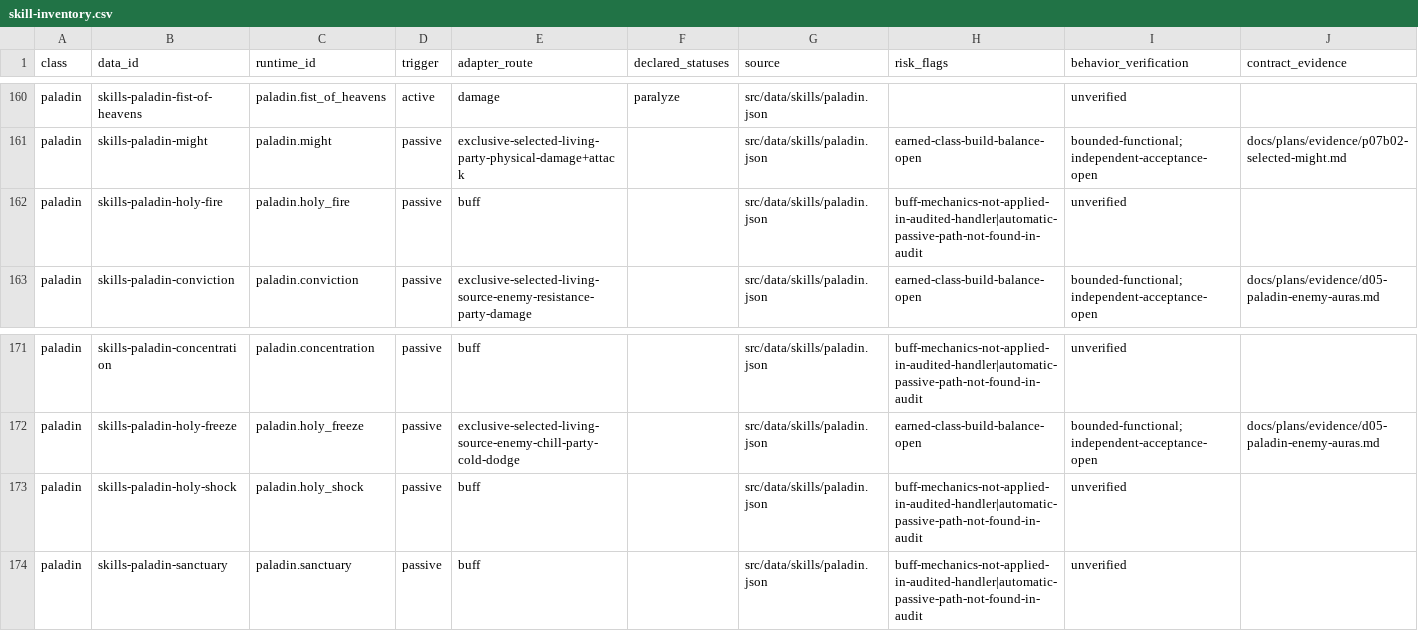
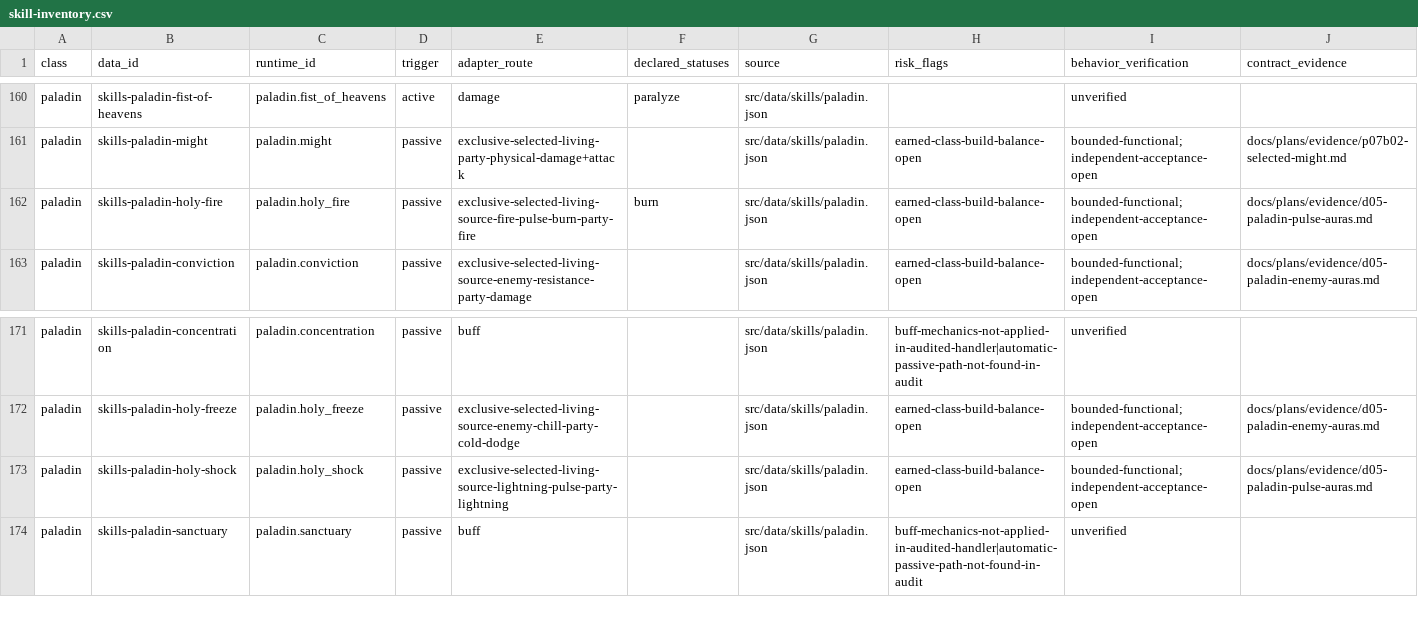
Before and after one commit to phoenixzqy/D2H5TextGame, a CSV file: docs/plans/skill-inventory.csv, drawn as a sheet; only a part is shown, gaps mark what is left out.

```diff
--- a/docs/plans/skill-inventory.csv
+++ b/docs/plans/skill-inventory.csv
@@ -161,3 +161,3 @@ paladin,skills-paladin-fist-of-heavens,paladin.fist_of_heavens,active,damage,par
 paladin,skills-paladin-might,paladin.might,passive,exclusive-selected-living-party-physical-damage+attack,,src/data/skills/paladin.json,earned-class-build-balance-open,bounded-functional;independent-acceptance-open,docs/plans/evidence/p07b02-selected-might.md
-paladin,skills-paladin-holy-fire,paladin.holy_fire,passive,buff,,src/data/skills/paladin.json,buff-mechanics-not-applied-in-audited-handler|automatic-passive-path-not-found-in-audit,unverified,
+paladin,skills-paladin-holy-fire,paladin.holy_fire,passive,exclusive-selected-living-source-fire-pulse-burn-party-fire,burn,src/data/skills/paladin.json,earned-class-build-balance-open,bounded-functional;independent-acceptance-open,docs/plans/evidence/d05-paladin-pulse-auras.md
 paladin,skills-paladin-conviction,paladin.conviction,passive,exclusive-selected-living-source-enemy-resistance-party-damage,,src/data/skills/paladin.json,earned-class-build-balance-open,bounded-functional;independent-acceptance-open,docs/plans/evidence/d05-paladin-enemy-auras.md
@@ -172,3 +172,3 @@ paladin,skills-paladin-concentration,paladin.concentration,passive,buff,,src/dat
 paladin,skills-paladin-holy-freeze,paladin.holy_freeze,passive,exclusive-selected-living-source-enemy-chill-party-cold-dodge,,src/data/skills/paladin.json,earned-class-build-balance-open,bounded-functional;independent-acceptance-open,docs/plans/evidence/d05-paladin-enemy-auras.md
-paladin,skills-paladin-holy-shock,paladin.holy_shock,passive,buff,,src/data/skills/paladin.json,buff-mechanics-not-applied-in-audited-handler|automatic-passive-path-not-found-in-audit,unverified,
+paladin,skills-paladin-holy-shock,paladin.holy_shock,passive,exclusive-selected-living-source-lightning-pulse-party-lightning,,src/data/skills/paladin.json,earned-class-build-balance-open,bounded-functional;independent-acceptance-open,docs/plans/evidence/d05-paladin-pulse-auras.md
 paladin,skills-paladin-sanctuary,paladin.sanctuary,passive,buff,,src/data/skills/paladin.json,buff-mechanics-not-applied-in-audited-handler|automatic-passive-path-not-found-in-audit,unverified,
```
Also changed, not shown: 7 other files.
